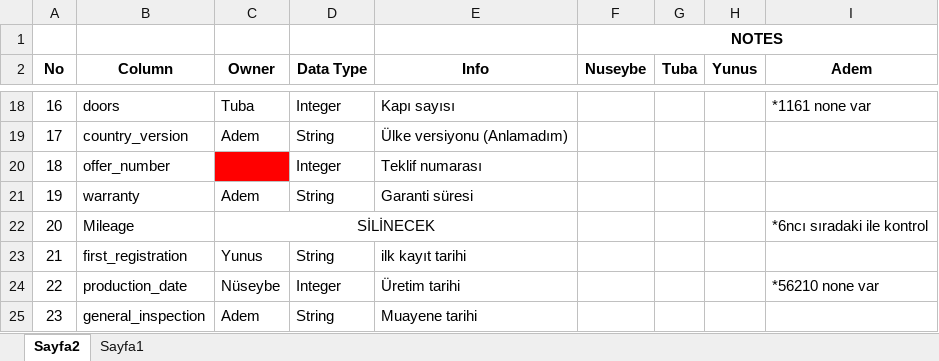
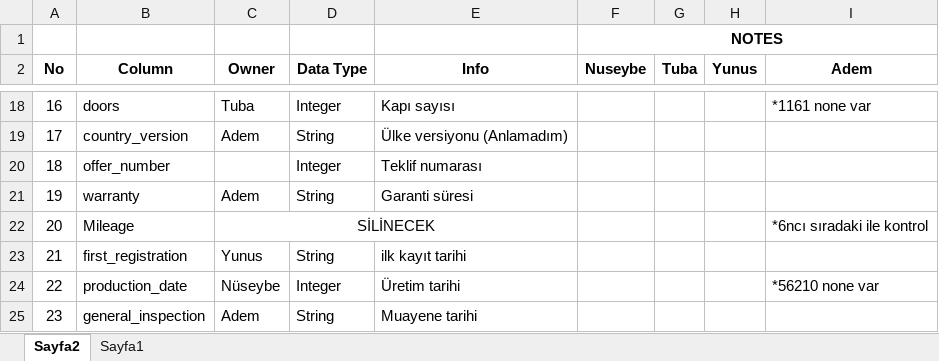
Before and after one commit to Nueseybe/Team2Project-4, an Excel workbook: VERİ_İNCELEME.xlsx, sheet Sayfa2, drawn as a sheet; only a part is shown, gaps mark what is left out; values as stored, in another font and other column widths than the file's, no borders; charts and pictures not drawn; the diff covers the shown part only; the diff names each change by its address in the sheet, - before the commit and + after, or states it on an @@ line.

```diff
--- a/VERİ_İNCELEME.xlsx (sheet Sayfa2)
+++ b/VERİ_İNCELEME.xlsx (sheet Sayfa2)
-C20 fill: #FF0000
+C20 fill: none
```
Also changed, not shown: 1 edited cell and cell formats elsewhere in this sheet, charts or pictures, 1 other file.
